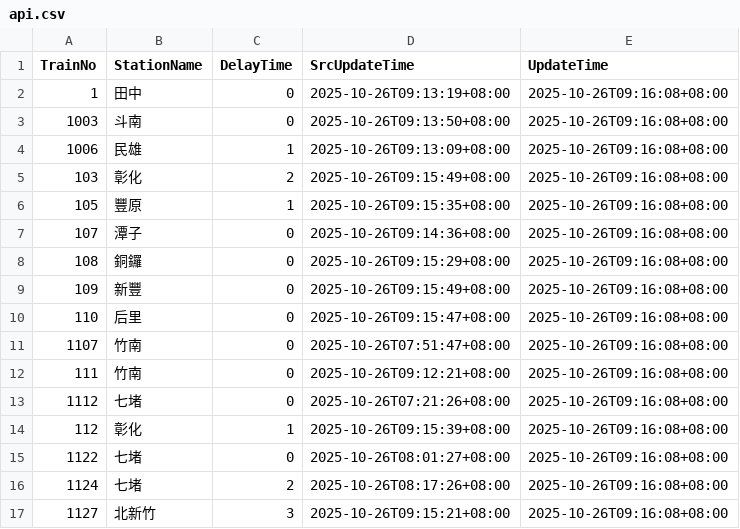
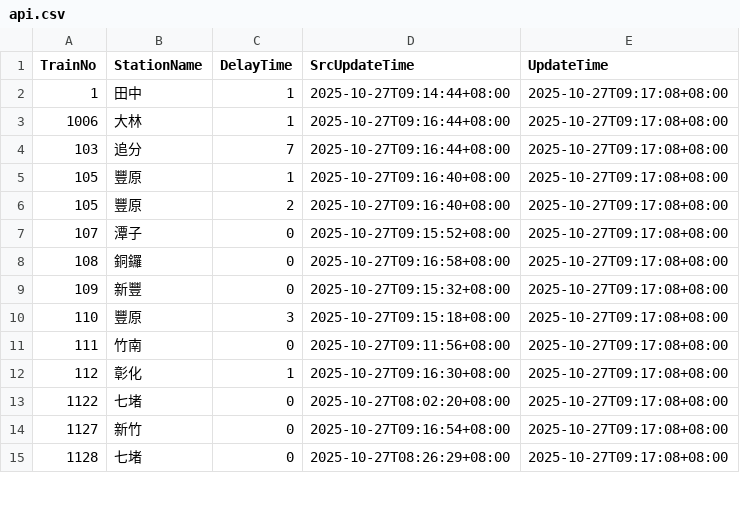
Before and after one commit to funfun0912/Open-Platform-Software-Mid, a CSV file: api.csv, drawn as a sheet; only a part is shown; the diff covers the shown part only.

Commit message:
Update data

```diff
--- a/api.csv
+++ b/api.csv
@@ -1,17 +1,15 @@
 TrainNo,StationName,DelayTime,SrcUpdateTime,UpdateTime
-1,田中,0,2025-10-26T09:13:19+08:00,2025-10-26T09:16:08+08:00
-1003,斗南,0,2025-10-26T09:13:50+08:00,2025-10-26T09:16:08+08:00
-1006,民雄,1,2025-10-26T09:13:09+08:00,2025-10-26T09:16:08+08:00
-103,彰化,2,2025-10-26T09:15:49+08:00,2025-10-26T09:16:08+08:00
-105,豐原,1,2025-10-26T09:15:35+08:00,2025-10-26T09:16:08+08:00
-107,潭子,0,2025-10-26T09:14:36+08:00,2025-10-26T09:16:08+08:00
-108,銅鑼,0,2025-10-26T09:15:29+08:00,2025-10-26T09:16:08+08:00
-109,新豐,0,2025-10-26T09:15:49+08:00,2025-10-26T09:16:08+08:00
-110,后里,0,2025-10-26T09:15:47+08:00,2025-10-26T09:16:08+08:00
-1107,竹南,0,2025-10-26T07:51:47+08:00,2025-10-26T09:16:08+08:00
-111,竹南,0,2025-10-26T09:12:21+08:00,2025-10-26T09:16:08+08:00
-1112,七堵,0,2025-10-26T07:21:26+08:00,2025-10-26T09:16:08+08:00
-112,彰化,1,2025-10-26T09:15:39+08:00,2025-10-26T09:16:08+08:00
-1122,七堵,0,2025-10-26T08:01:27+08:00,2025-10-26T09:16:08+08:00
-1124,七堵,2,2025-10-26T08:17:26+08:00,2025-10-26T09:16:08+08:00
-1127,北新竹,3,2025-10-26T09:15:21+08:00,2025-10-26T09:16:08+08:00
+1,田中,1,2025-10-27T09:14:44+08:00,2025-10-27T09:17:08+08:00
+1006,大林,1,2025-10-27T09:16:44+08:00,2025-10-27T09:17:08+08:00
+103,追分,7,2025-10-27T09:16:44+08:00,2025-10-27T09:17:08+08:00
+105,豐原,1,2025-10-27T09:16:40+08:00,2025-10-27T09:17:08+08:00
+105,豐原,2,2025-10-27T09:16:40+08:00,2025-10-27T09:17:08+08:00
+107,潭子,0,2025-10-27T09:15:52+08:00,2025-10-27T09:17:08+08:00
+108,銅鑼,0,2025-10-27T09:16:58+08:00,2025-10-27T09:17:08+08:00
+109,新豐,0,2025-10-27T09:15:32+08:00,2025-10-27T09:17:08+08:00
+110,豐原,3,2025-10-27T09:15:18+08:00,2025-10-27T09:17:08+08:00
+111,竹南,0,2025-10-27T09:11:56+08:00,2025-10-27T09:17:08+08:00
+112,彰化,1,2025-10-27T09:16:30+08:00,2025-10-27T09:17:08+08:00
+1122,七堵,0,2025-10-27T08:02:20+08:00,2025-10-27T09:17:08+08:00
+1127,新竹,0,2025-10-27T09:16:54+08:00,2025-10-27T09:17:08+08:00
+1128,七堵,0,2025-10-27T08:26:29+08:00,2025-10-27T09:17:08+08:00
```
Also changed, not shown: 3 added rows, 1 removed row and 34 edited cells elsewhere in this file.
